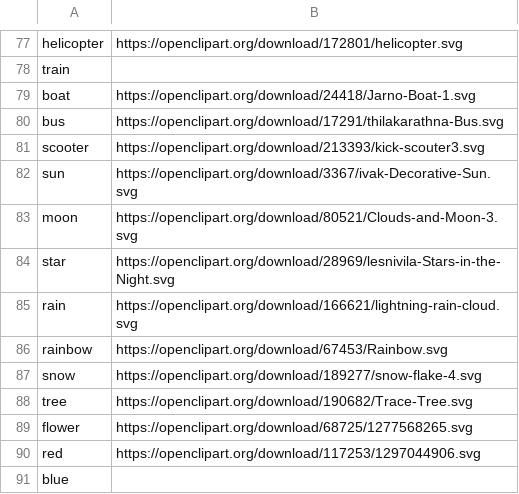
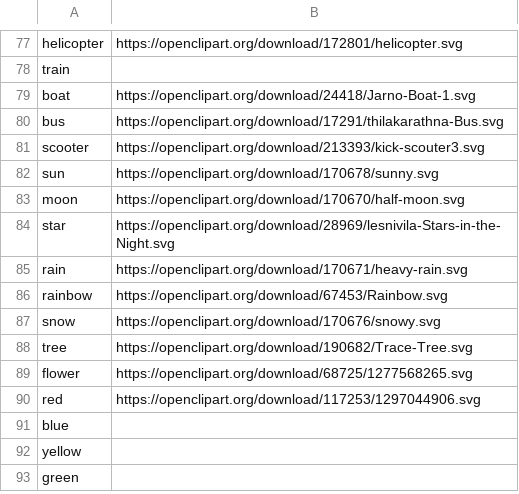
Before and after one commit to lewismcgeary/VocabBuilder, a CSV file: buildsupport/Data/pictureurls.csv, drawn as a sheet; only a part is shown, gaps mark what is left out; the shorter side is filled out with more unchanged rows.

Commit message:
improvements in some nature/weather pictures

```diff
--- a/buildsupport/Data/pictureurls.csv
+++ b/buildsupport/Data/pictureurls.csv
@@ -81,8 +81,8 @@ bus,https://openclipart.org/download/17291/thilakarathna-Bus.svg
 scooter,https://openclipart.org/download/213393/kick-scouter3.svg
-sun,https://openclipart.org/download/3367/ivak-Decorative-Sun.svg
-moon,https://openclipart.org/download/80521/Clouds-and-Moon-3.svg
+sun,https://openclipart.org/download/170678/sunny.svg
+moon,https://openclipart.org/download/170670/half-moon.svg
 star,https://openclipart.org/download/28969/lesnivila-Stars-in-the-Night.svg
-rain,https://openclipart.org/download/166621/lightning-rain-cloud.svg
+rain,https://openclipart.org/download/170671/heavy-rain.svg
 rainbow,https://openclipart.org/download/67453/Rainbow.svg
-snow,https://openclipart.org/download/189277/snow-flake-4.svg
+snow,https://openclipart.org/download/170676/snowy.svg
 tree,https://openclipart.org/download/190682/Trace-Tree.svg
```
Also changed, not shown: buildsupport/Graphics/pictures/pictureurls.csv, 24 other files.
